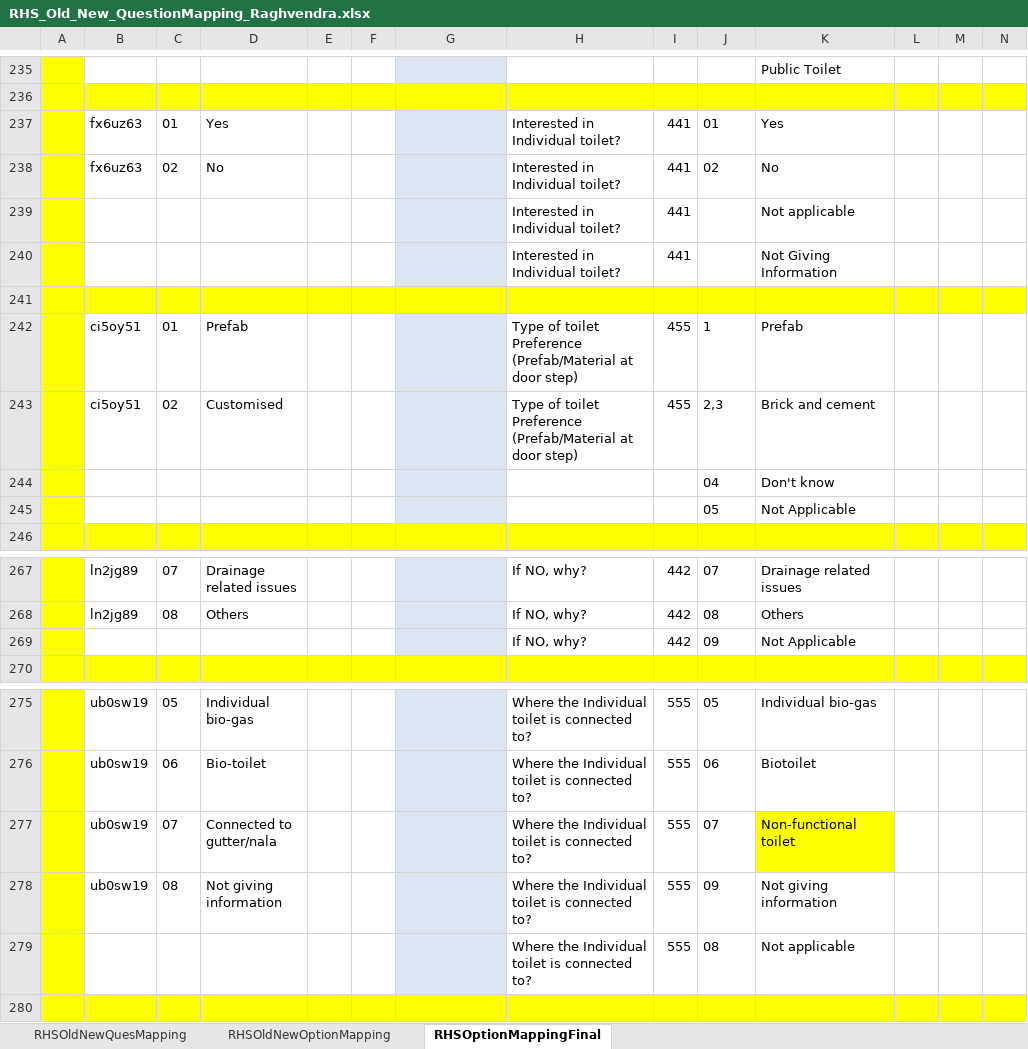
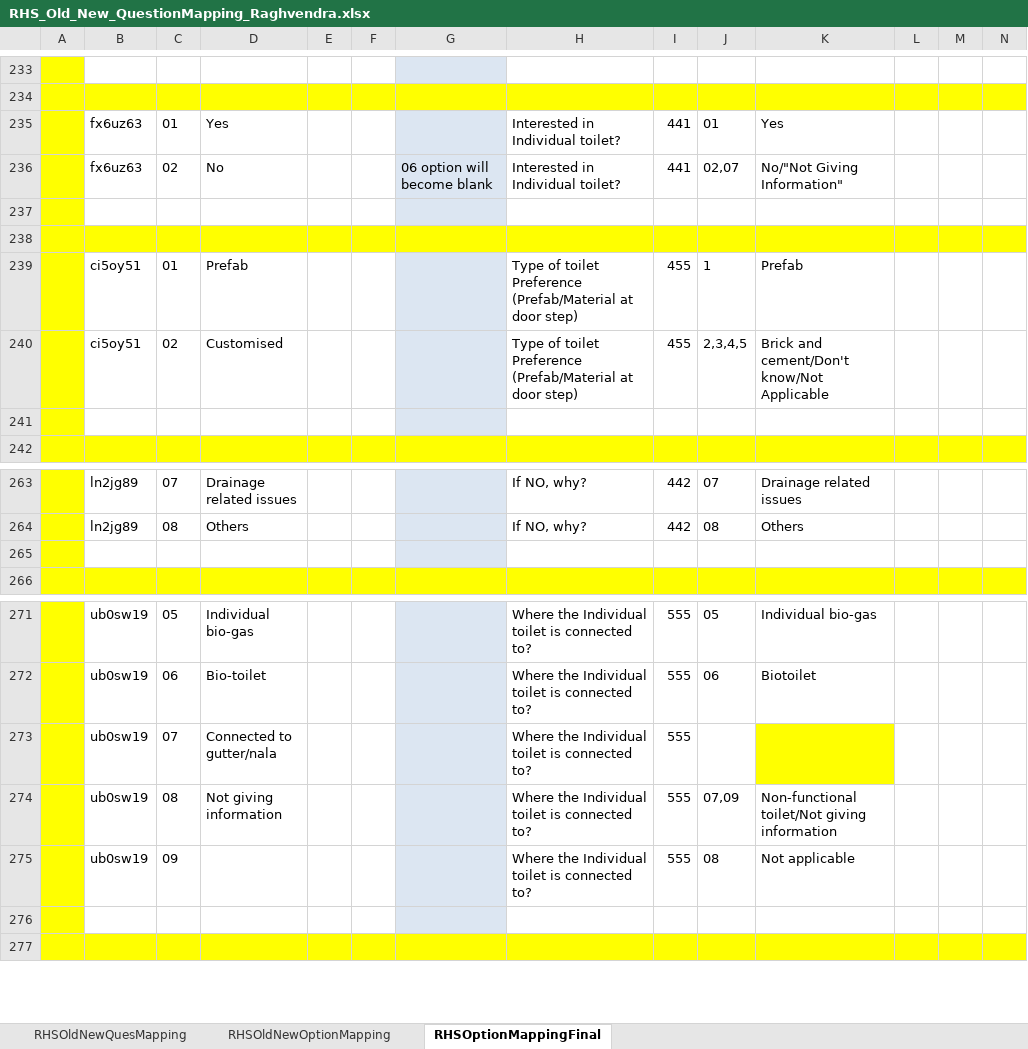
Before and after one commit to raghvendraw/Shelter, an Excel workbook: scripts/old_data_migration_to_xml/FilesToRead/MappedExcel_Pune/RHS_Old_New_QuestionMapping_Raghvendra.xlsx, sheet RHSOptionMappingFinal, drawn as a sheet; only a part is shown, gaps mark what is left out; values as stored, in another font and other column widths than the file's, no borders; removed rows and columns are numbered as before the commit, all else as after; rows hold the shown columns only; the diff covers the shown part only; the diff names each change by its address in the sheet, - before the commit and + after, or states it on an @@ line.

```diff
--- a/scripts/old_data_migration_to_xml/FilesToRead/MappedExcel_Pune/RHS_Old_New_QuestionMapping_Raghvendra.xlsx (sheet RHSOptionMappingFinal)
+++ b/scripts/old_data_migration_to_xml/FilesToRead/MappedExcel_Pune/RHS_Old_New_QuestionMapping_Raghvendra.xlsx (sheet RHSOptionMappingFinal)
-K233: Public Toilet
+K233: (empty)
-G236: (empty)
+G236: 06 option will become blank
-J236: 02
+J236: 02,07
-K236: No
+K236: No/"Not Giving Information"
-row 237:  |  |  |  |  |  |  | Interested in Individual toilet? | 441 |  | Not applicable
+row 237: (empty)
-row 240:  |  |  |  |  |  |  | Interested in Individual toilet? | 441 |  | Not Giving Information
-J240: 2,3
+J240: 2,3,4,5
-K240: Brick and cement
+K240: Brick and cement/Don't know/Not Applicable
-row 241:  |  |  |  |  |  |  |  |  | 04 | Don't know
+row 241: (empty)
-row 245:  |  |  |  |  |  |  |  |  | 05 | Not Applicable
-row 265:  |  |  |  |  |  |  | If NO, why? | 442 | 09 | Not Applicable
+row 265: (empty)
-J273: 07
+J273: (empty)
-K273: Non-functional toilet
+K273: (empty)
-J274: 09
+J274: 07,09
-K274: Not giving information
+K274: Non-functional toilet/Not giving information
-B275: (empty)
+B275: ub0sw19
-C275: (empty)
+C275: 09
+row 276: (empty)
```
Also changed, not shown: 8 added rows, 10 removed rows, 35 edited cells and cell formats elsewhere in this sheet, sheet RHSOldNewQuesMapping, 5 other files.
